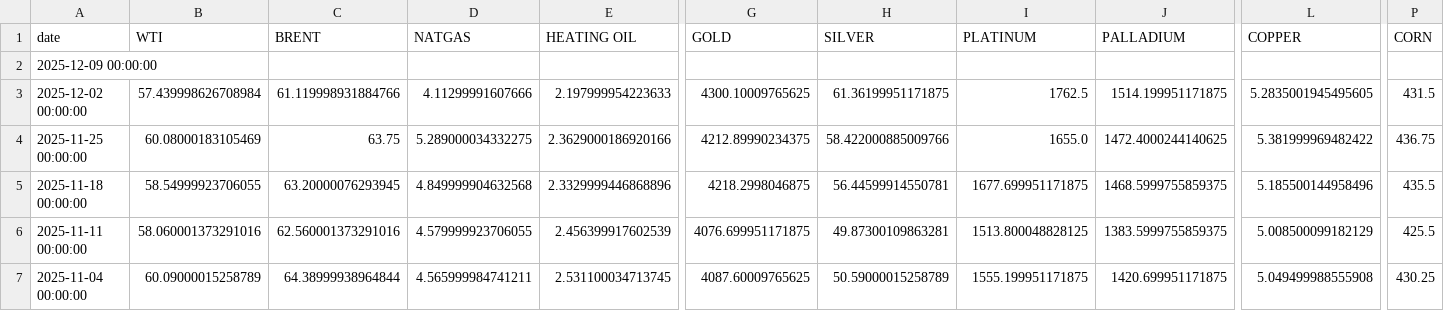
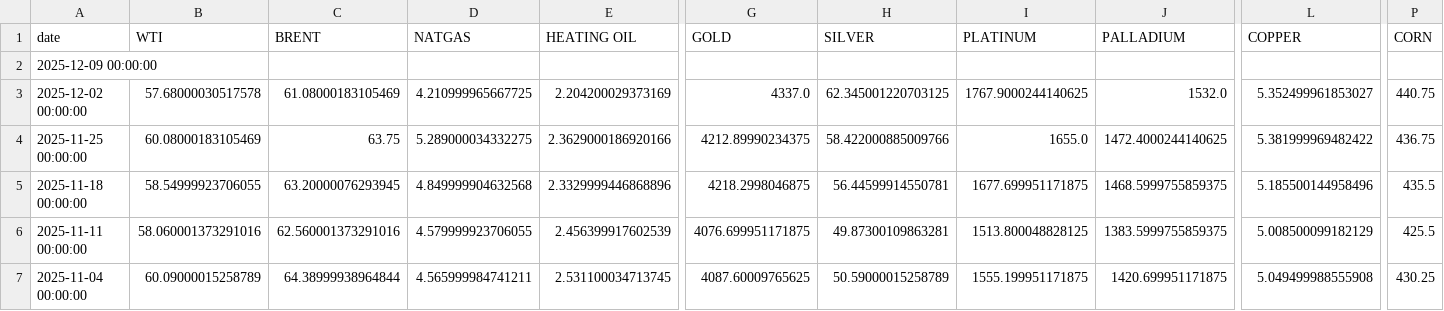
Before and after one commit to rektosaure/financial-data, a CSV file: macro-world/commodities_w.csv, drawn as a sheet; only a part is shown, gaps mark what is left out; the diff covers the shown part only; the diff names each change by its address in the sheet, - before the commit and + after, or states it on an @@ line.

Commit message:
Update dataset 'COMMODITIES_W' (commodities_w.csv)

```diff
--- a/macro-world/commodities_w.csv
+++ b/macro-world/commodities_w.csv
-B3 (WTI): 57.439998626708984
+B3 (WTI): 57.68000030517578
-C3 (BRENT): 61.119998931884766
+C3 (BRENT): 61.08000183105469
-D3 (NATGAS): 4.11299991607666
+D3 (NATGAS): 4.210999965667725
-E3 (HEATING OIL): 2.197999954223633
+E3 (HEATING OIL): 2.204200029373169
-G3 (GOLD): 4300.10009765625
+G3 (GOLD): 4337.0
-H3 (SILVER): 61.36199951171875
+H3 (SILVER): 62.345001220703125
-I3 (PLATINUM): 1762.5
+I3 (PLATINUM): 1767.9000244140625
-J3 (PALLADIUM): 1514.199951171875
+J3 (PALLADIUM): 1532.0
-L3 (COPPER): 5.2835001945495605
+L3 (COPPER): 5.352499961853027
-P3 (CORN): 431.5
+P3 (CORN): 440.75
```
Also changed, not shown: 7 edited cells elsewhere in this file.
